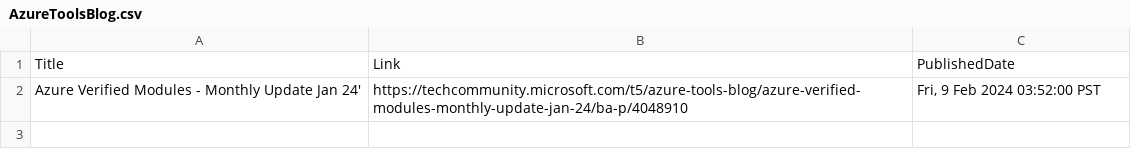
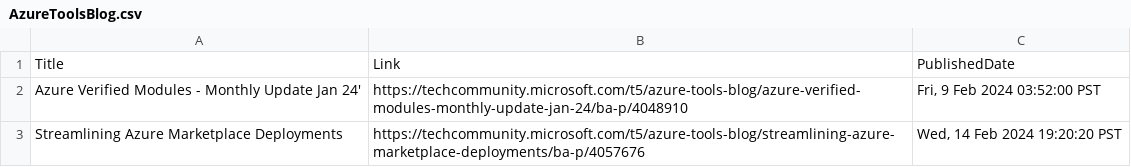
Before and after one commit to wilfriedwoivre/feedly, a CSV file: items/AzureToolsBlog.csv, drawn as a sheet.

Commit message:
Read RSS items

```diff
--- a/items/AzureToolsBlog.csv
+++ b/items/AzureToolsBlog.csv
@@ -2 +2,2 @@ Title,Link,PublishedDate
 Azure Verified Modules - Monthly Update Jan 24',https://techcommunity.microsoft.com/t5/azure-tools-blog/azure-verified-modules-monthly-update-jan-24/ba-p/4048910,"Fri, 9 Feb 2024 03:52:00 PST"
+Streamlining Azure Marketplace Deployments,https://techcommunity.microsoft.com/t5/azure-tools-blog/streamlining-azure-marketplace-deployments/ba-p/4057676,"Wed, 14 Feb 2024 19:20:20 PST"
```
